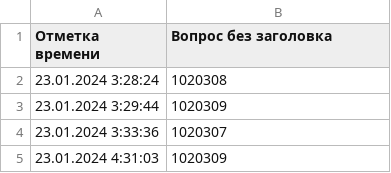
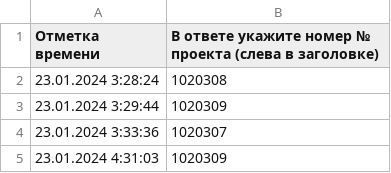
Before and after one commit to derevovoli/upvote, a CSV file: all-votes.csv, drawn as a sheet; only a part is shown.

```diff
--- a/all-votes.csv
+++ b/all-votes.csv
@@ -1,2 +1,2 @@
-Отметка времени,Вопрос без заголовка
+Отметка времени,В ответе укажите номер № проекта (слева в заголовке)
 23.01.2024 3:28:24,1020308
```
